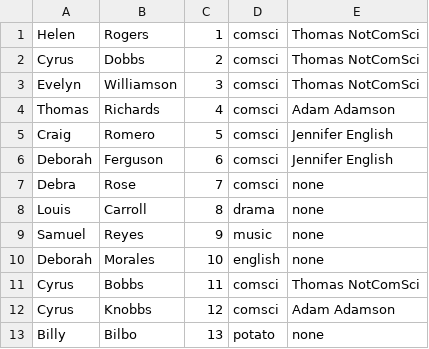
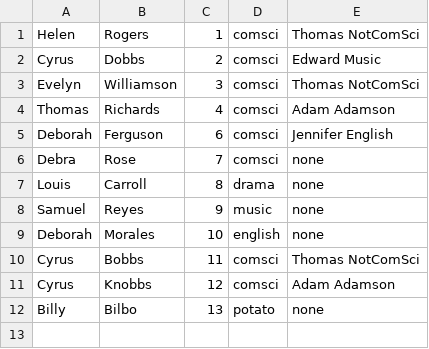
Before and after one commit to xNiallC/DQSCoursework2, a CSV file: MOCK_DATA.csv, drawn as a sheet.

```diff
--- a/MOCK_DATA.csv
+++ b/MOCK_DATA.csv
@@ -1,6 +1,5 @@
 Helen,Rogers,1,comsci,Thomas NotComSci
-Cyrus,Dobbs,2,comsci,Thomas NotComSci
+Cyrus,Dobbs,2,comsci,Edward Music
 Evelyn,Williamson,3,comsci,Thomas NotComSci
 Thomas,Richards,4,comsci,Adam Adamson
-Craig,Romero,5,comsci,Jennifer English
 Deborah,Ferguson,6,comsci,Jennifer English
```
Also changed, not shown: 1 other file.
